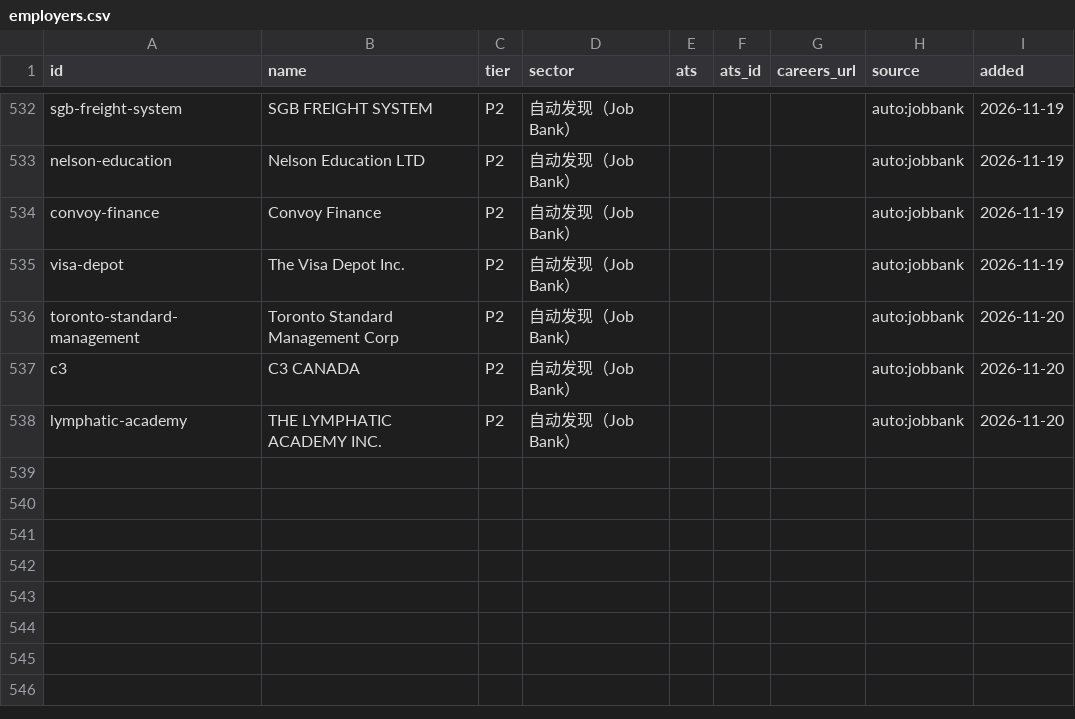
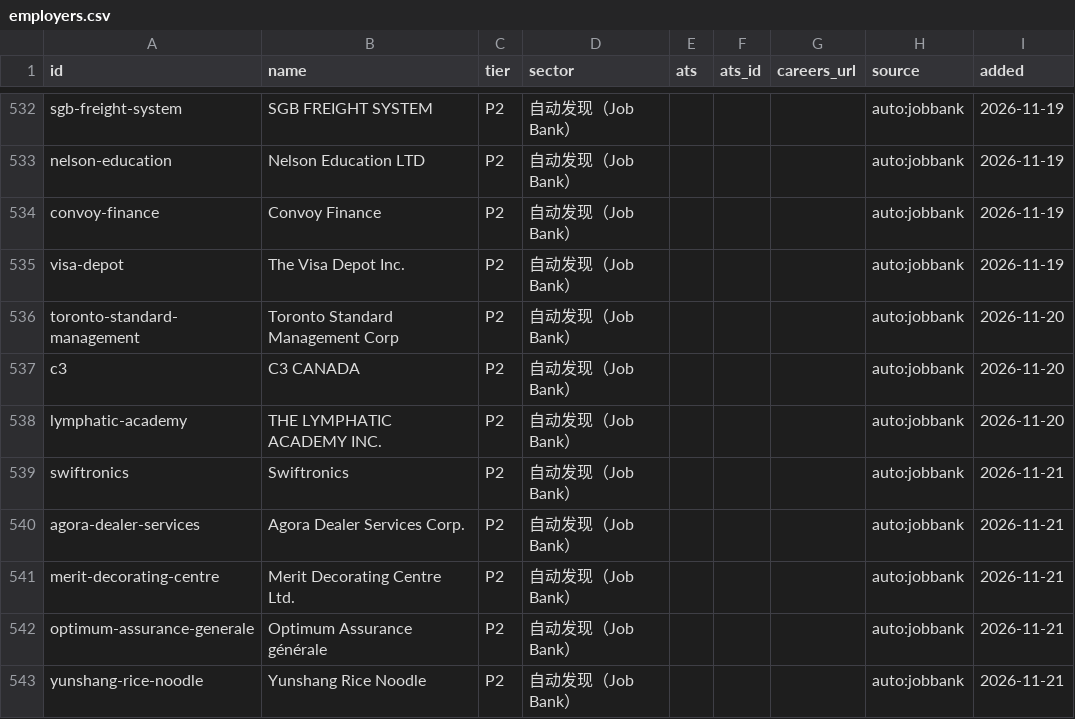
Before and after one commit to FrankFeng1014/claire-job-scanner, a CSV file: data/employers.csv, drawn as a sheet; only a part is shown, gaps mark what is left out.

```diff
--- a/data/employers.csv
+++ b/data/employers.csv
@@ -538 +538,6 @@ c3,C3 CANADA,P2,自动发现（Job Bank）,,,,auto:jobbank,2026-11-20
 lymphatic-academy,THE LYMPHATIC ACADEMY INC.,P2,自动发现（Job Bank）,,,,auto:jobbank,2026-11-20
+swiftronics,Swiftronics,P2,自动发现（Job Bank）,,,,auto:jobbank,2026-11-21
+agora-dealer-services,Agora Dealer Services Corp.,P2,自动发现（Job Bank）,,,,auto:jobbank,2026-11-21
+merit-decorating-centre,Merit Decorating Centre Ltd.,P2,自动发现（Job Bank）,,,,auto:jobbank,2026-11-21
+optimum-assurance-generale,Optimum Assurance générale,P2,自动发现（Job Bank）,,,,auto:jobbank,2026-11-21
+yunshang-rice-noodle,Yunshang Rice Noodle,P2,自动发现（Job Bank）,,,,auto:jobbank,2026-11-21
```
Also changed, not shown: data/status.csv, 5 other files.
